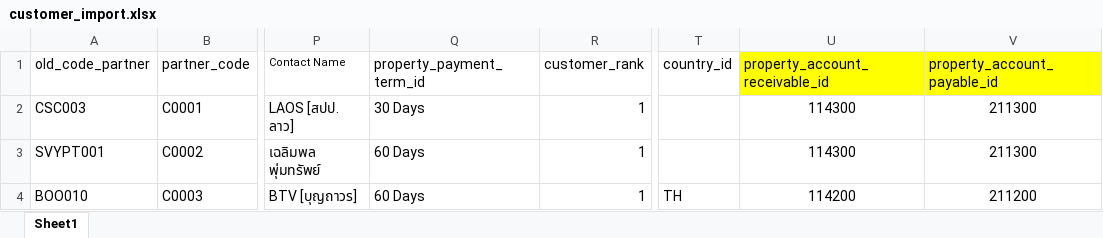
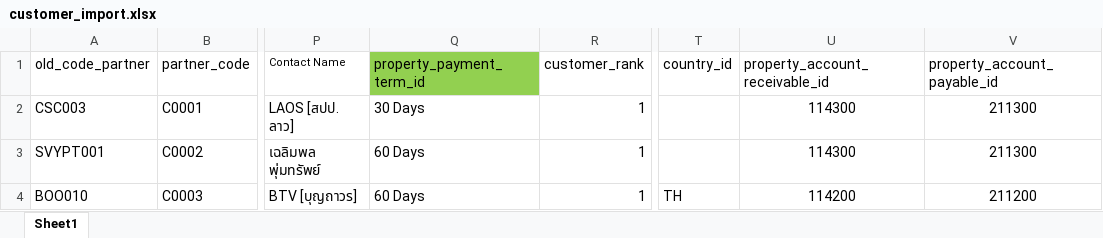
Before and after one commit to apcball/Project1, an Excel workbook: Data_file/customer_import.xlsx, sheet Sheet1, drawn as a sheet; only a part is shown, gaps mark what is left out; values as stored, in another font and other column widths than the file's, no borders; the diff names each change by its address in the sheet, - before the commit and + after, or states it on an @@ line.

```diff
--- a/Data_file/customer_import.xlsx (sheet Sheet1)
+++ b/Data_file/customer_import.xlsx (sheet Sheet1)
-Q1 fill: none
+Q1 fill: #92D050
-U1:V1 fill: #FFFF00
+U1:V1 fill: none
```
Also changed, not shown: Data_file/import_SO.xlsx, 2 other files.
